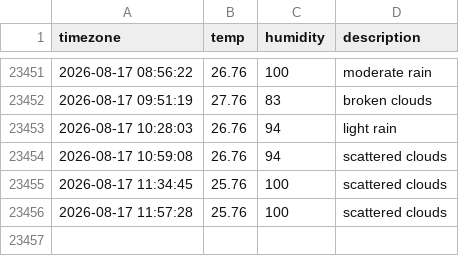
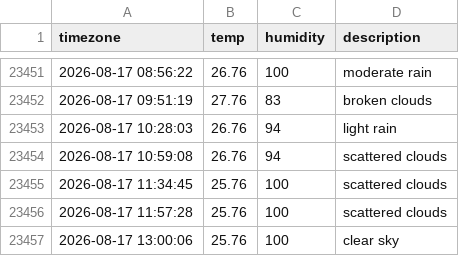
Before and after one commit to woohyukleee/seoul_weather, a CSV file: seoul_weather.csv, drawn as a sheet; only a part is shown, gaps mark what is left out.

```diff
--- a/seoul_weather.csv
+++ b/seoul_weather.csv
@@ -23456 +23456,2 @@ timezone,temp,humidity,description
 2026-08-17 11:57:28,25.76,100,scattered clouds
+2026-08-17 13:00:06,25.76,100,clear sky
```
